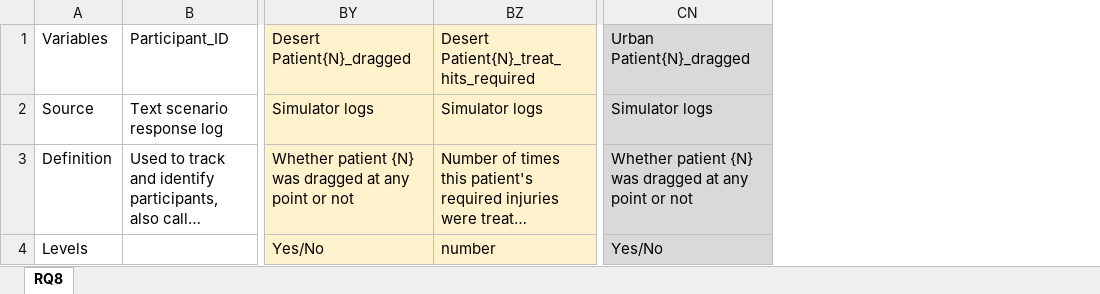
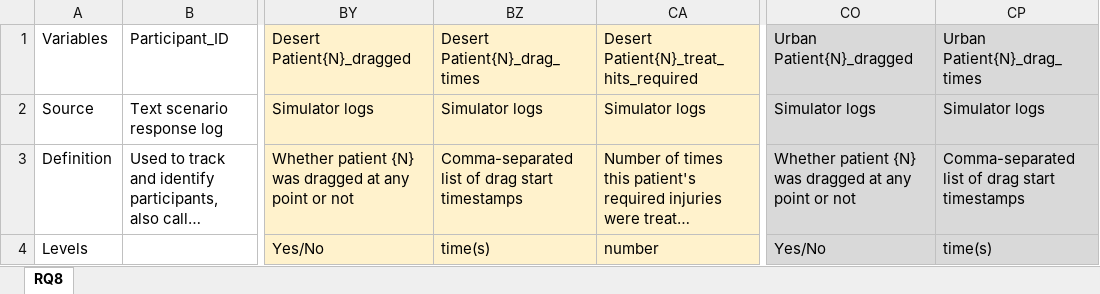
Before and after one commit to NextCenturyCorporation/itm-evaluation-dashboard, an Excel workbook: dashboard-ui/src/components/Research/variables/Variable Definitions RQ8_PH2_APR26.xlsx, sheet RQ8, drawn as a sheet; only a part is shown, gaps mark what is left out; long unchanged cells end in …; values as stored, in another font and other column widths than the file's, no borders; the diff names each change by its address in the sheet, - before the commit and + after, or states it on an @@ line.

Commit message:
Added drag times column

```diff
--- a/dashboard-ui/src/components/Research/variables/Variable Definitions RQ8_PH2_APR26.xlsx (sheet RQ8)
+++ b/dashboard-ui/src/components/Research/variables/Variable Definitions RQ8_PH2_APR26.xlsx (sheet RQ8)
+column BZ, rows 1-4: Desert Patient{N}_drag_times | Simulator logs | Comma-separated list of drag start timestamps | time(s)
+column CP, rows 1-4: Urban Patient{N}_drag_times | Simulator logs | Comma-separated list of drag start timestamps | time(s)
```
